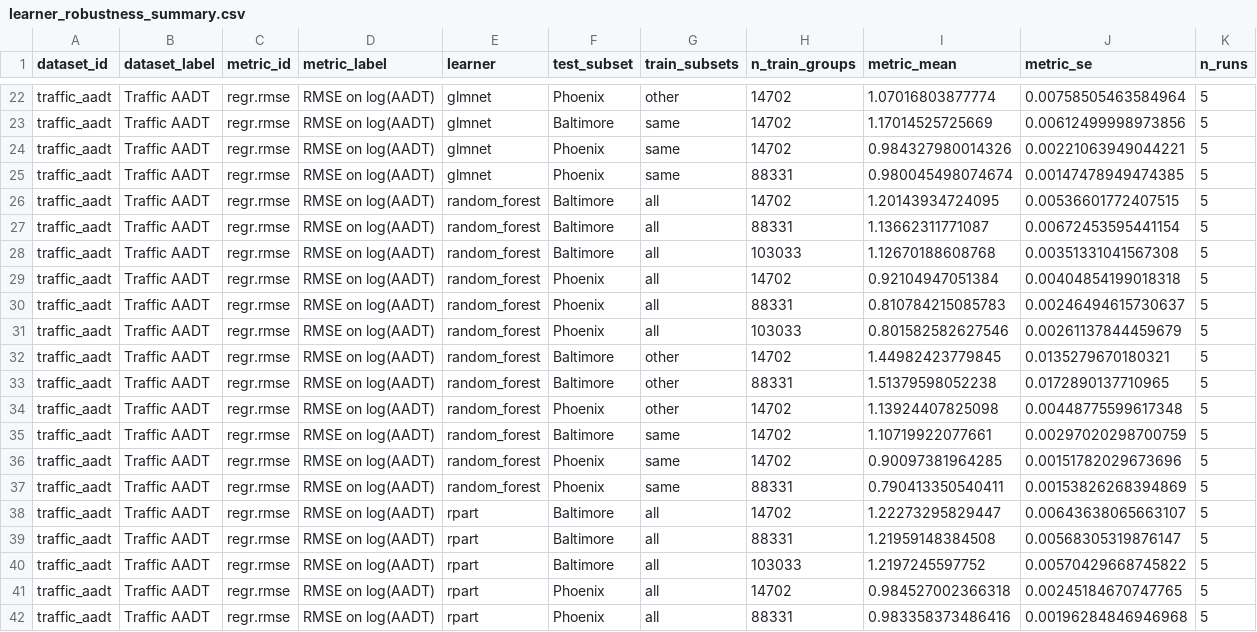
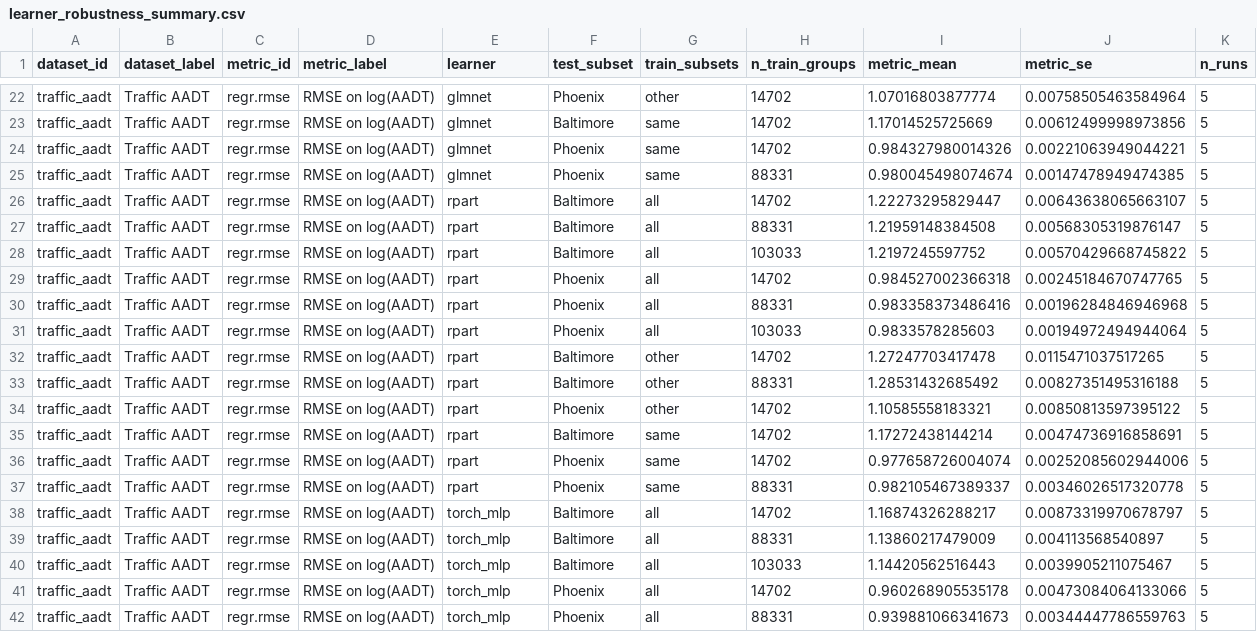
Before and after one commit to EngineerDanny/SOAKED, a CSV file: results/learner_robustness_summary.csv, drawn as a sheet; only a part is shown, gaps mark what is left out; the shorter side is filled out with more unchanged rows; the diff names each change by its address in the sheet, - before the commit and + after, or states it on an @@ line.

```diff
--- a/results/learner_robustness_summary.csv
+++ b/results/learner_robustness_summary.csv
-row 26: traffic_aadt | Traffic AADT | regr.rmse | RMSE on log(AADT) | random_forest | Baltimore | all | 14702 | 1.20143934724095 | 0.00536601772407515 | 5
-row 27: traffic_aadt | Traffic AADT | regr.rmse | RMSE on log(AADT) | random_forest | Baltimore | all | 88331 | 1.13662311771087 | 0.00672453595441154 | 5
-row 28: traffic_aadt | Traffic AADT | regr.rmse | RMSE on log(AADT) | random_forest | Baltimore | all | 103033 | 1.12670188608768 | 0.00351331041567308 | 5
-row 29: traffic_aadt | Traffic AADT | regr.rmse | RMSE on log(AADT) | random_forest | Phoenix | all | 14702 | 0.92104947051384 | 0.00404854199018318 | 5
-row 30: traffic_aadt | Traffic AADT | regr.rmse | RMSE on log(AADT) | random_forest | Phoenix | all | 88331 | 0.810784215085783 | 0.00246494615730637 | 5
-row 31: traffic_aadt | Traffic AADT | regr.rmse | RMSE on log(AADT) | random_forest | Phoenix | all | 103033 | 0.801582582627546 | 0.00261137844459679 | 5
-row 32: traffic_aadt | Traffic AADT | regr.rmse | RMSE on log(AADT) | random_forest | Baltimore | other | 14702 | 1.44982423779845 | 0.0135279670180321 | 5
-row 33: traffic_aadt | Traffic AADT | regr.rmse | RMSE on log(AADT) | random_forest | Baltimore | other | 88331 | 1.51379598052238 | 0.0172890137710965 | 5
-row 34: traffic_aadt | Traffic AADT | regr.rmse | RMSE on log(AADT) | random_forest | Phoenix | other | 14702 | 1.13924407825098 | 0.00448775599617348 | 5
-row 35: traffic_aadt | Traffic AADT | regr.rmse | RMSE on log(AADT) | random_forest | Baltimore | same | 14702 | 1.10719922077661 | 0.00297020298700759 | 5
-row 36: traffic_aadt | Traffic AADT | regr.rmse | RMSE on log(AADT) | random_forest | Phoenix | same | 14702 | 0.90097381964285 | 0.00151782029673696 | 5
-row 37: traffic_aadt | Traffic AADT | regr.rmse | RMSE on log(AADT) | random_forest | Phoenix | same | 88331 | 0.790413350540411 | 0.00153826268394869 | 5
```
Also changed, not shown: results/learner_train_time_runs.csv, results/learner_train_time_summary.csv, 3 other files.
